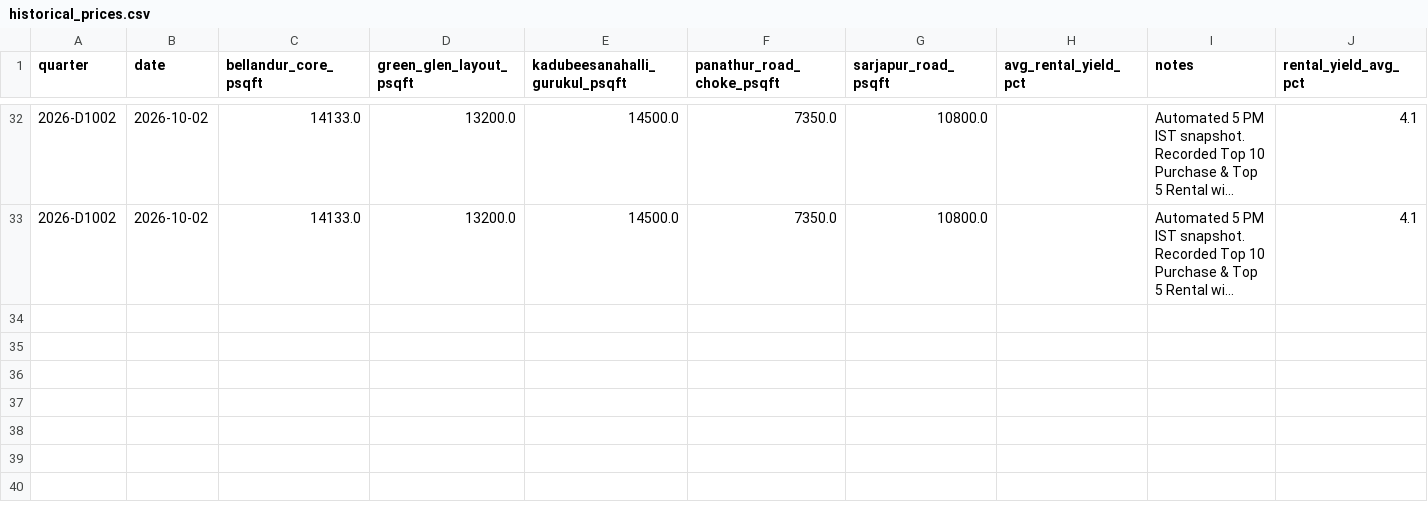
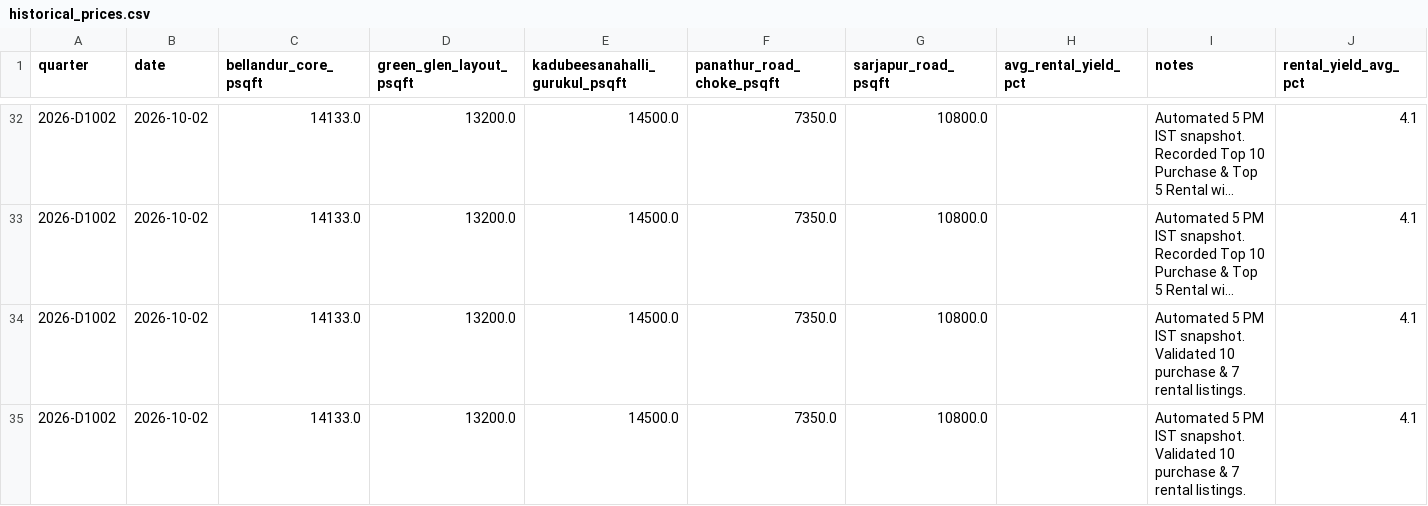
Before and after one commit to purntripathi-cmd/South-east-bengaluru-real-estate-radar, a CSV file: data/historical_prices.csv, drawn as a sheet; only a part is shown, gaps mark what is left out; long unchanged cells end in …; the diff names each change by its address in the sheet, - before the commit and + after, or states it on an @@ line.

Commit message:
feat: add dynamic custom green/red pins, property validation links, all-options daily recording, delta change validation, and 24h auto-refresh

```diff
--- a/data/historical_prices.csv
+++ b/data/historical_prices.csv
+row 34: 2026-D1002 | 2026-10-02 | 14133.0 | 13200.0 | 14500.0 | 7350.0 | 10800.0 |  | Automated 5 PM IST snapshot. Validated 10 purchase & 7 rental listings. | 4.1
+row 35: 2026-D1002 | 2026-10-02 | 14133.0 | 13200.0 | 14500.0 | 7350.0 | 10800.0 |  | Automated 5 PM IST snapshot. Validated 10 purchase & 7 rental listings. | 4.1
```
Also changed, not shown: 13 other files.
